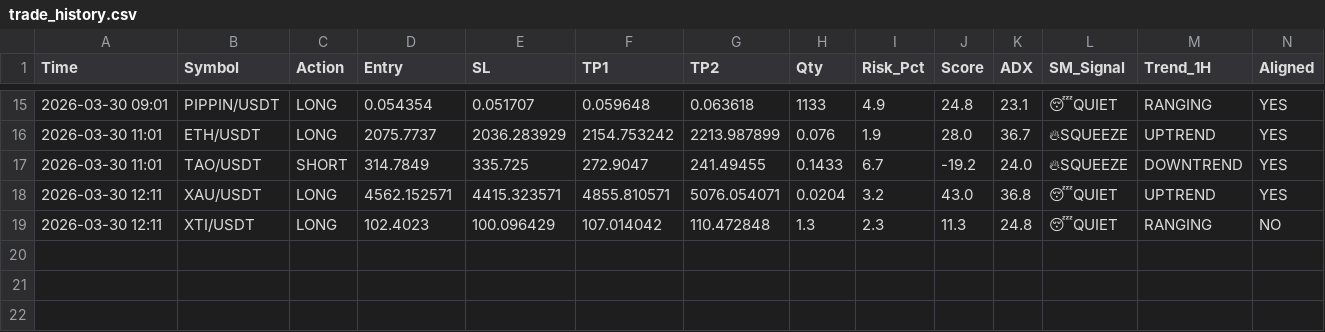
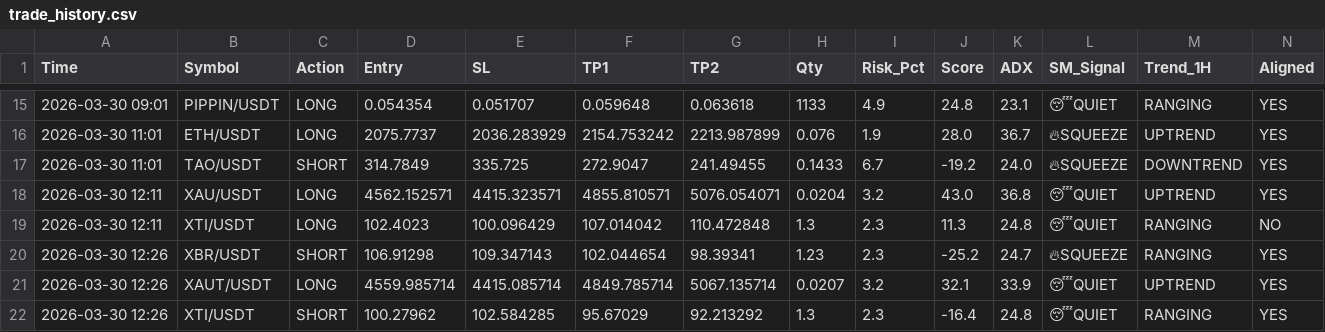
Before and after one commit to alifhawari-dotcom/crypto-ai-agent, a CSV file: trade_history.csv, drawn as a sheet; only a part is shown, gaps mark what is left out; rows hold the shown columns only; the diff names each change by its address in the sheet, - before the commit and + after, or states it on an @@ line.

Commit message:
Update trade history [skip ci]

```diff
--- a/trade_history.csv
+++ b/trade_history.csv
+row 20: 2026-03-30 12:26 | XBR/USDT | SHORT | 106.91298 | 109.347143 | 102.044654 | 98.39341 | 1.23 | 2.3 | -25.2 | 24.7 | 🔥SQUEEZE | RANGING | YES
+row 21: 2026-03-30 12:26 | XAUT/USDT | LONG | 4559.985714 | 4415.085714 | 4849.785714 | 5067.135714 | 0.0207 | 3.2 | 32.1 | 33.9 | 😴QUIET | UPTREND | YES
+row 22: 2026-03-30 12:26 | XTI/USDT | SHORT | 100.27962 | 102.584285 | 95.67029 | 92.213292 | 1.3 | 2.3 | -16.4 | 24.8 | 😴QUIET | RANGING | YES
```
